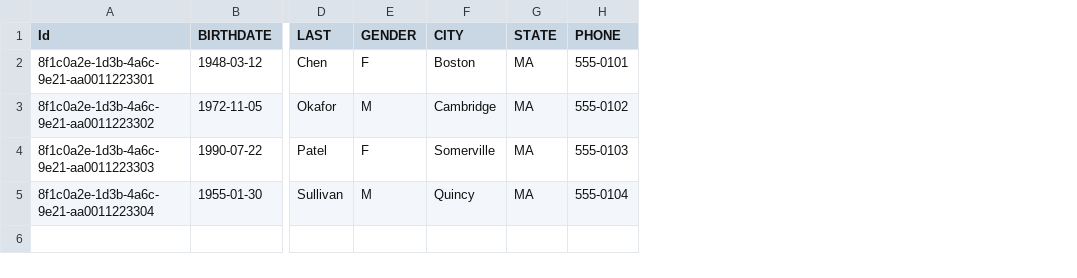
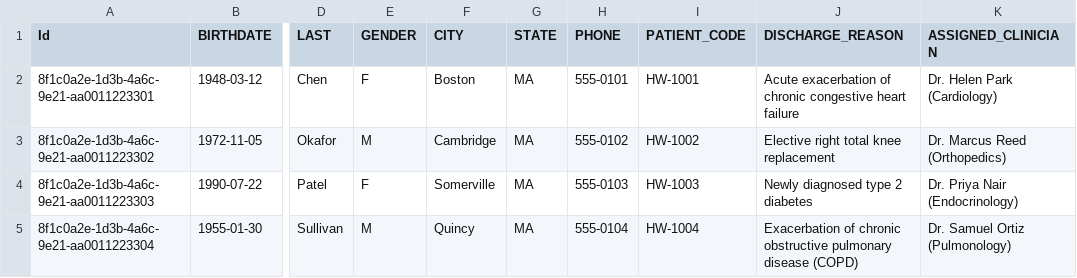
Before and after one commit to mahimairaja/rapid-agent-hackathon, a CSV file: backend/data/synthea/patients.csv, drawn as a sheet; only a part is shown, gaps mark what is left out; the diff names each change by its address in the sheet, - before the commit and + after, or states it on an @@ line.

Commit message:
feat(backend): add patient identity fields for plan recognition

```diff
--- a/backend/data/synthea/patients.csv
+++ b/backend/data/synthea/patients.csv
+column I (PATIENT_CODE), rows 2-5: HW-1001 | HW-1002 | HW-1003 | HW-1004
+column J (DISCHARGE_REASON), rows 2-5: Acute exacerbation of chronic congestive heart failure | Elective right total knee replacement | Newly diagnosed type 2 diabetes | Exacerbation of chronic obstructive pulmonary disease (COPD)
+column K (ASSIGNED_CLINICIAN), rows 2-5: Dr. Helen Park (Cardiology) | Dr. Marcus Reed (Orthopedics) | Dr. Priya Nair (Endocrinology) | Dr. Samuel Ortiz (Pulmonology)
```
Also changed, not shown: 2 other files.
